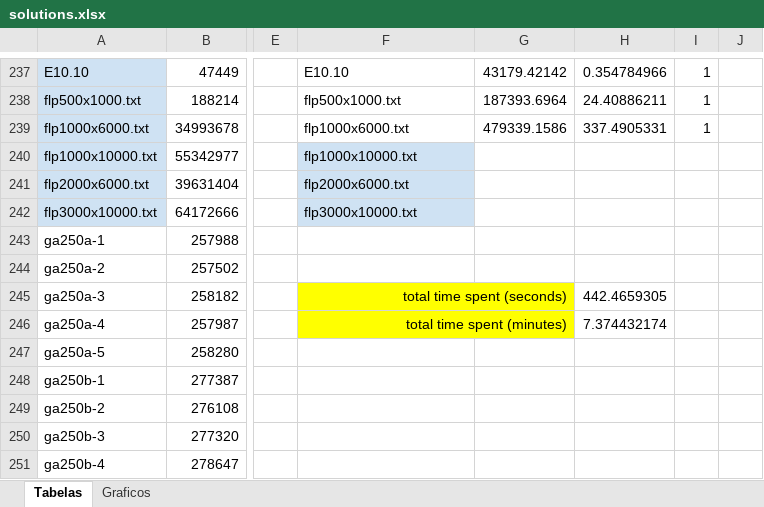
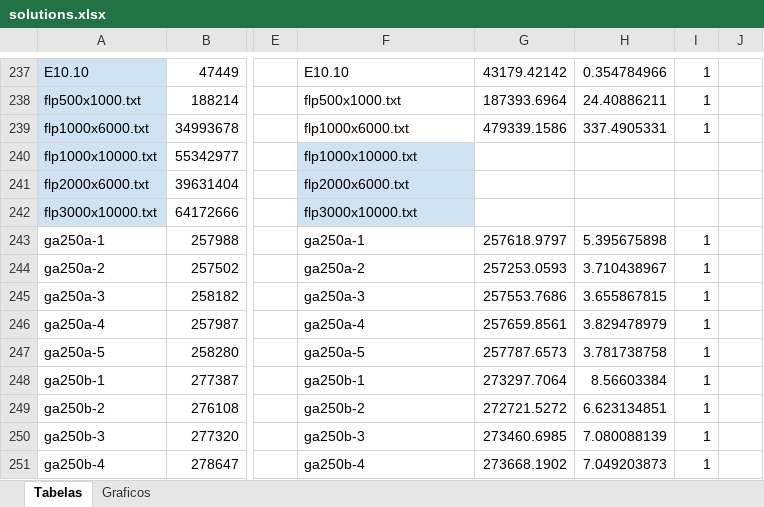
Before and after one commit to renatasarmet/ICAlgoritmos, an Excel workbook: solutions.xlsx, sheet Tabelas, drawn as a sheet; only a part is shown, gaps mark what is left out; values as stored, in another font and other column widths than the file's, no borders; conditional formats not drawn; the diff covers the shown part only; the diff names each change by its address in the sheet, - before the commit and + after, or states it on an @@ line.

```diff
--- a/solutions.xlsx (sheet Tabelas)
+++ b/solutions.xlsx (sheet Tabelas)
-F243: (empty)
+F243: ga250a-1
-G243: (empty)
+G243: 257618.9797
-H243: (empty)
+H243: 5.395675898
-I243:I251: (empty)
+I243:I251: 1
-F244: (empty)
+F244: ga250a-2
-G244: (empty)
+G244: 257253.0593
-H244: (empty)
+H244: 3.710438967
-F245: total time spent (seconds)
+F245: ga250a-3
@@ F245:F246 fill: #FFFF00 → none, alignment: right → left @@
-F245:G245 merged
-G245: (empty)
+G245: 257553.7686
-H245: 442.4659305
+H245: 3.655867815
-F246: total time spent (minutes)
+F246: ga250a-4
-F246:G246 merged
-G246: (empty)
+G246: 257659.8561
-H246: 7.374432174
+H246: 3.829478979
-F247: (empty)
+F247: ga250a-5
-G247: (empty)
+G247: 257787.6573
-H247: (empty)
+H247: 3.781738758
-F248: (empty)
+F248: ga250b-1
-G248: (empty)
+G248: 273297.7064
-H248: (empty)
+H248: 8.56603384
-F249: (empty)
+F249: ga250b-2
-G249: (empty)
+G249: 272721.5272
-H249: (empty)
+H249: 6.623134851
-F250: (empty)
+F250: ga250b-3
-G250: (empty)
+G250: 273460.6985
-H250: (empty)
+H250: 7.080088139
-F251: (empty)
+F251: ga250b-4
-G251: (empty)
+G251: 273668.1902
-H251: (empty)
+H251: 7.049203873
```
Also changed, not shown: 328 edited cells, cell formats and merged cells elsewhere in this sheet, formulas that keep their value, charts or pictures, 8 other files.
